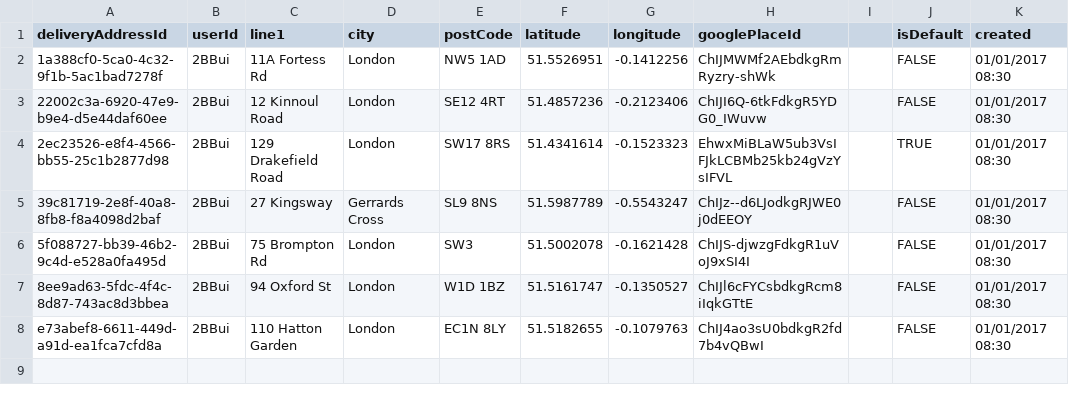
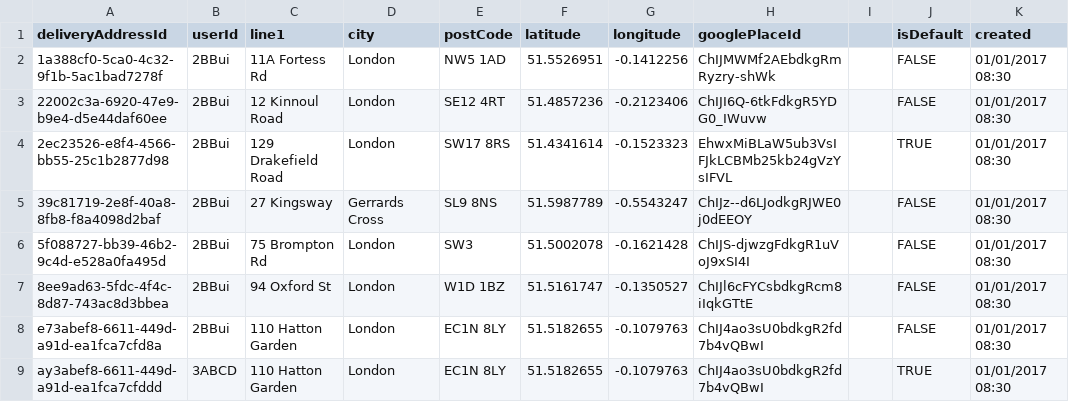
Before and after one commit to GmeduoyeClaymore/viewserver, a CSV file: viewserver-shotgun/src/main/resources/data/deliveryAddress.csv, drawn as a sheet.

```diff
--- a/viewserver-shotgun/src/main/resources/data/deliveryAddress.csv
+++ b/viewserver-shotgun/src/main/resources/data/deliveryAddress.csv
@@ -8 +8,2 @@ deliveryAddressId,userId,line1,city,postCode,latitude,longitude,googlePlaceId,,i
 e73abef8-6611-449d-a91d-ea1fca7cfd8a,2BBui,110 Hatton Garden,London,EC1N 8LY,51.5182655,-0.1079763,ChIJ4ao3sU0bdkgR2fd7b4vQBwI,,FALSE,01/01/2017 08:30
+ay3abef8-6611-449d-a91d-ea1fca7cfddd,3ABCD,110 Hatton Garden,London,EC1N 8LY,51.5182655,-0.1079763,ChIJ4ao3sU0bdkgR2fd7b4vQBwI,,TRUE,01/01/2017 08:30
```
Also changed, not shown: 32 other files.
